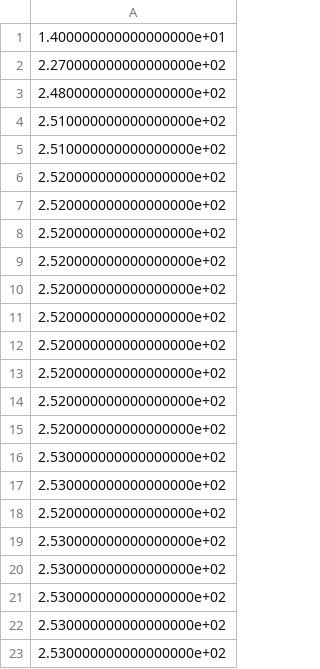
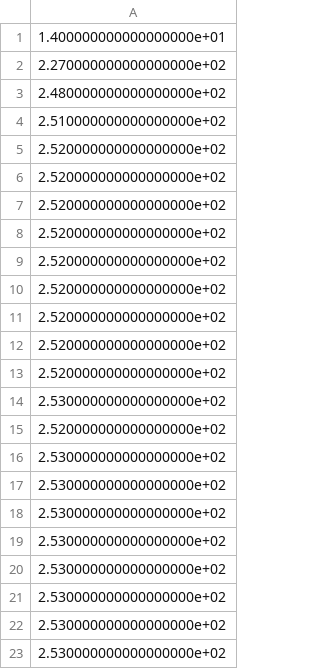
Before and after one commit to wunderbeere/339-lab2, a CSV file: Exercise_3/e7.3_tb5000.csv, drawn as a sheet; only a part is shown.

```diff
--- a/Exercise_3/e7.3_tb5000.csv
+++ b/Exercise_3/e7.3_tb5000.csv
@@ -4,4 +4,2 @@
 2.510000000000000000e+02
-2.510000000000000000e+02
-2.520000000000000000e+02
 2.520000000000000000e+02
@@ -16,4 +14,6 @@
 2.530000000000000000e+02
+2.520000000000000000e+02
 2.530000000000000000e+02
-2.520000000000000000e+02
+2.530000000000000000e+02
+2.530000000000000000e+02
 2.530000000000000000e+02
```
Also changed, not shown: 4 other files.
